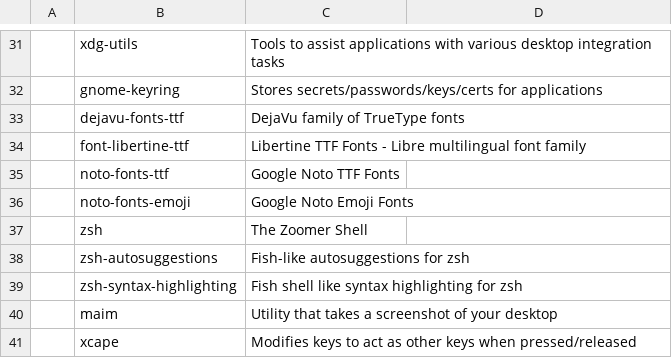
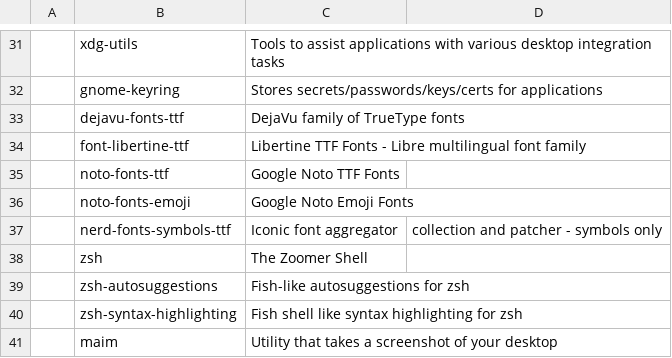
Before and after one commit to x1nigo/VoidOS, a CSV file: progs.csv, drawn as a sheet; only a part is shown, gaps mark what is left out; the shorter side is filled out with more unchanged rows.

Commit message:
added new prog

```diff
--- a/progs.csv
+++ b/progs.csv
@@ -36,2 +36,3 @@
 ,noto-fonts-emoji,Google Noto Emoji Fonts
+,nerd-fonts-symbols-ttf,Iconic font aggregator, collection and patcher - symbols only
 ,zsh,The Zoomer Shell
```
